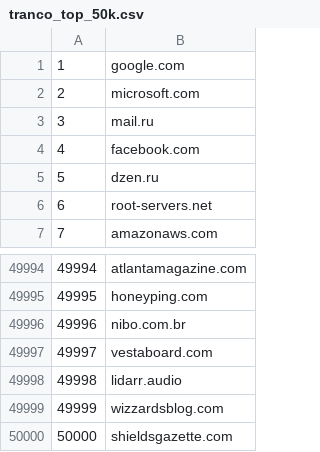
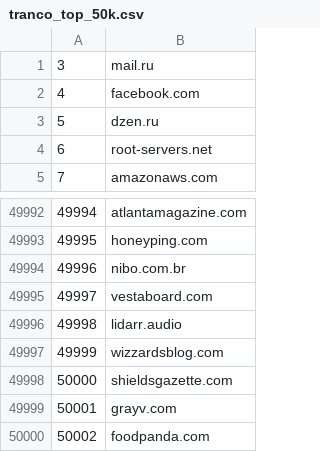
Before and after one commit to zoomequipd/static-files, a CSV file: tranco_top_50k.csv, drawn as a sheet; only a part is shown, gaps mark what is left out.

```diff
--- a/tranco_top_50k.csv
+++ b/tranco_top_50k.csv
@@ -1,3 +1 @@
-1,google.com
-2,microsoft.com
 3,mail.ru
@@ -50000 +49998,3 @@
 50000,shieldsgazette.com
+50001,grayv.com
+50002,foodpanda.com
```
Also changed, not shown: tranco_top_10k.csv.
